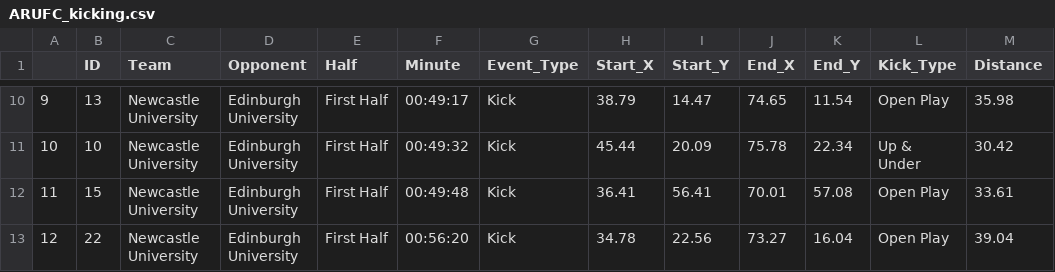
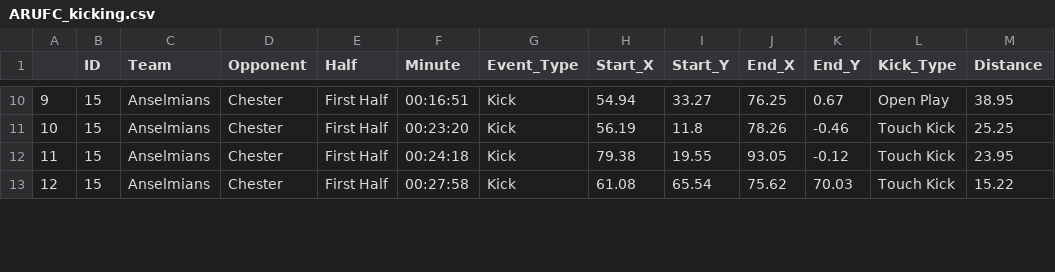
Before and after one commit to ConnorFewster/EI, a CSV file: ARUFC_kicking.csv, drawn as a sheet; only a part is shown, gaps mark what is left out; the diff covers the shown part only.

```diff
--- a/ARUFC_kicking.csv
+++ b/ARUFC_kicking.csv
@@ -10,4 +10,4 @@
-"9","13","Newcastle University","Edinburgh University","First Half",00:49:17,"Kick",38.79,14.47,74.65,11.54,"Open Play",35.98
-"10","10","Newcastle University","Edinburgh University","First Half",00:49:32,"Kick",45.44,20.09,75.78,22.34,"Up & Under",30.42
-"11","15","Newcastle University","Edinburgh University","First Half",00:49:48,"Kick",36.41,56.41,70.01,57.08,"Open Play",33.61
-"12","22","Newcastle University","Edinburgh University","First Half",00:56:20,"Kick",34.78,22.56,73.27,16.04,"Open Play",39.04
+"9","15","Anselmians","Chester","First Half",00:16:51,"Kick",54.94,33.27,76.25,0.67,"Open Play",38.95
+"10","15","Anselmians","Chester","First Half",00:23:20,"Kick",56.19,11.8,78.26,-0.46,"Touch Kick",25.25
+"11","15","Anselmians","Chester","First Half",00:24:18,"Kick",79.38,19.55,93.05,-0.12,"Touch Kick",23.95
+"12","15","Anselmians","Chester","First Half",00:27:58,"Kick",61.08,65.54,75.62,70.03,"Touch Kick",15.22
```
Also changed, not shown: 114 edited cells elsewhere in this file, ARUFC_carrying.csv, ARUFC_defending.csv, 2 other files.
